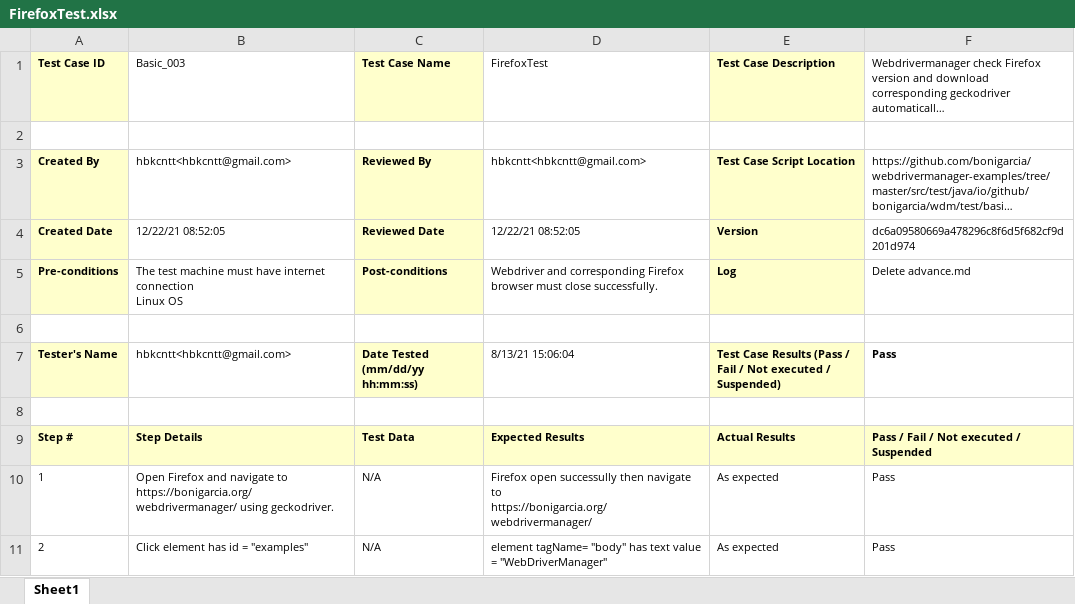
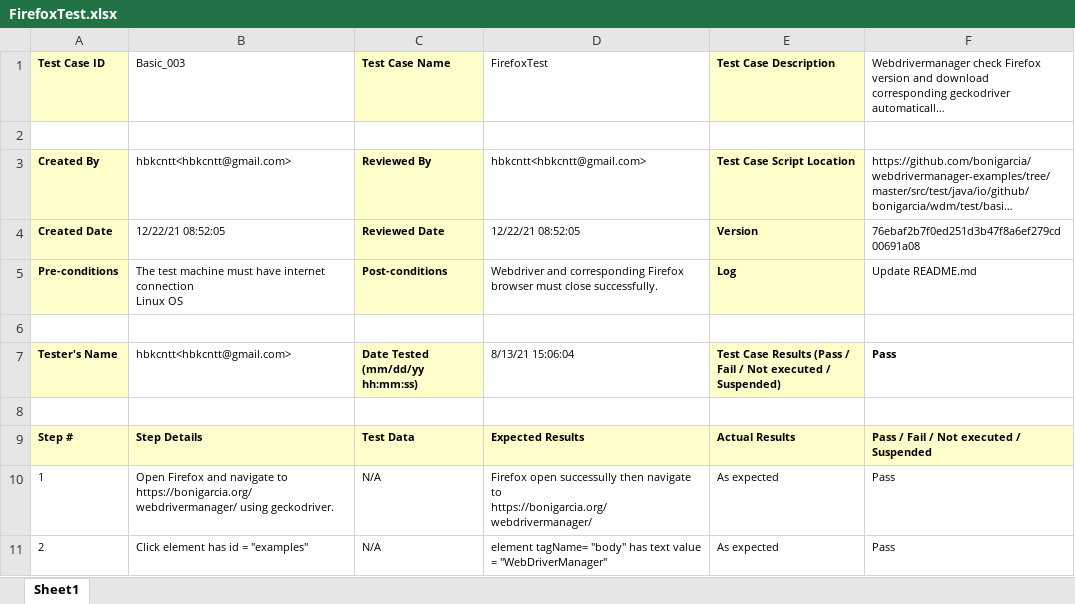
Before and after one commit to lgjp-open-source/TestManagementSample, an Excel workbook: Reports/Linux/automation/basic/FirefoxTest.xlsx, sheet Sheet1, drawn as a sheet; long unchanged cells end in …; values as stored, in another font and other column widths than the file's, no borders; the diff names each change by its address in the sheet, - before the commit and + after, or states it on an @@ line.

```diff
--- a/Reports/Linux/automation/basic/FirefoxTest.xlsx (sheet Sheet1)
+++ b/Reports/Linux/automation/basic/FirefoxTest.xlsx (sheet Sheet1)
-F4: dc6a09580669a478296c8f6d5f682cf9d201d974
+F4: 76ebaf2b7f0ed251d3b47f8a6ef279cd00691a08
-F5: Delete advance.md
+F5: Update README.md
```
Also changed, not shown: Reports/Linux/automation/remote/RemoteTest.xlsx, Reports/MacOS/automation/basic/SafariTest.xlsx, 56 other files.
